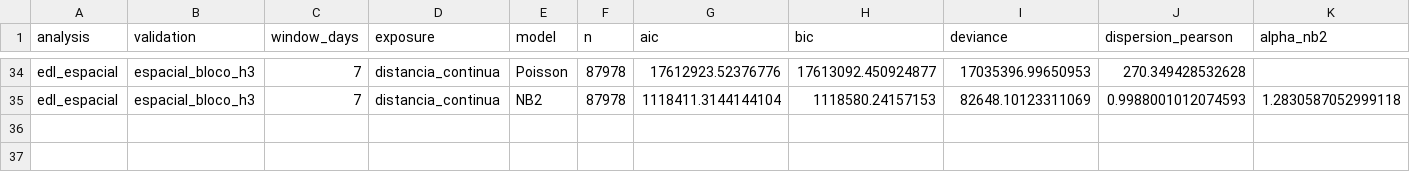
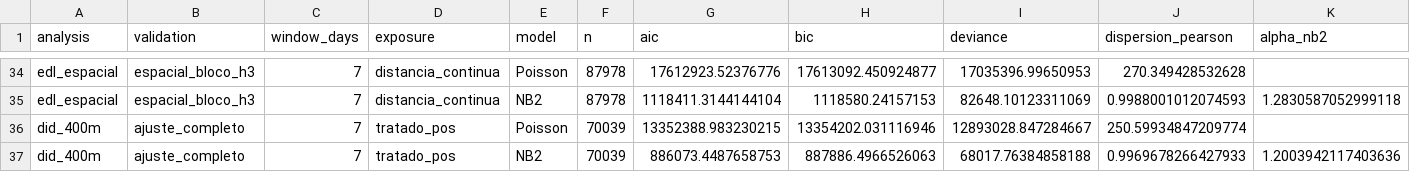
Before and after one commit to msantosjader/arquivado-aedes-bi, a CSV file: reports/modelagem_aedes_bi_metricas.csv, drawn as a sheet; only a part is shown, gaps mark what is left out; rows hold the shown columns only; the diff names each change by its address in the sheet, - before the commit and + after, or states it on an @@ line.

```diff
--- a/reports/modelagem_aedes_bi_metricas.csv
+++ b/reports/modelagem_aedes_bi_metricas.csv
+row 36: did_400m | ajuste_completo | 7 | tratado_pos | Poisson | 70039 | 13352388.983230215 | 13354202.031116946 | 12893028.847284667 | 250.59934847209774
+row 37: did_400m | ajuste_completo | 7 | tratado_pos | NB2 | 70039 | 886073.4487658753 | 887886.4966526063 | 68017.76384858188 | 0.9969678266427933 | 1.2003942117403636
```
Also changed, not shown: 10 other files.
